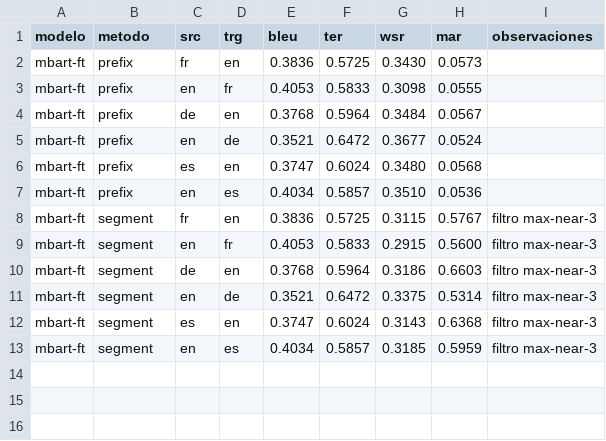
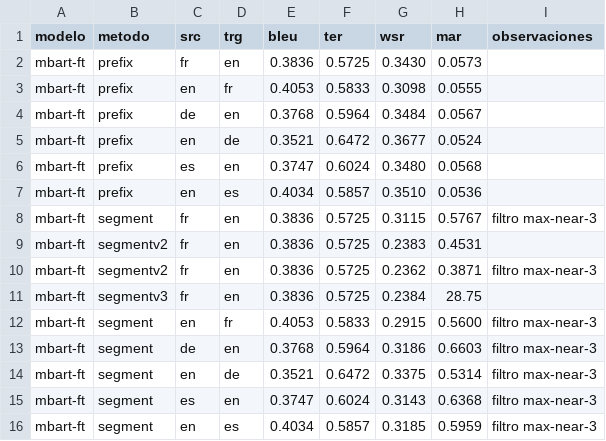
Before and after one commit to sergiogg-ops/TFM_IMT, a CSV file: eval/metricas.csv, drawn as a sheet.

```diff
--- a/eval/metricas.csv
+++ b/eval/metricas.csv
@@ -8,2 +8,5 @@ mbart-ft,prefix,en,es,0.4034,0.5857,0.3510,0.0536,
 mbart-ft,segment,fr,en,0.3836,0.5725,0.3115,0.5767,filtro max-near-3
+mbart-ft,segmentv2,fr,en,0.3836,0.5725,0.2383,0.4531,
+mbart-ft,segmentv2,fr,en,0.3836,0.5725,0.2362,0.3871,filtro max-near-3
+mbart-ft,segmentv3,fr,en,0.3836,0.5725,0.2384,28.75,
 mbart-ft,segment,en,fr,0.4053,0.5833,0.2915,0.5600,filtro max-near-3
```
Also changed, not shown: 1 other file.
